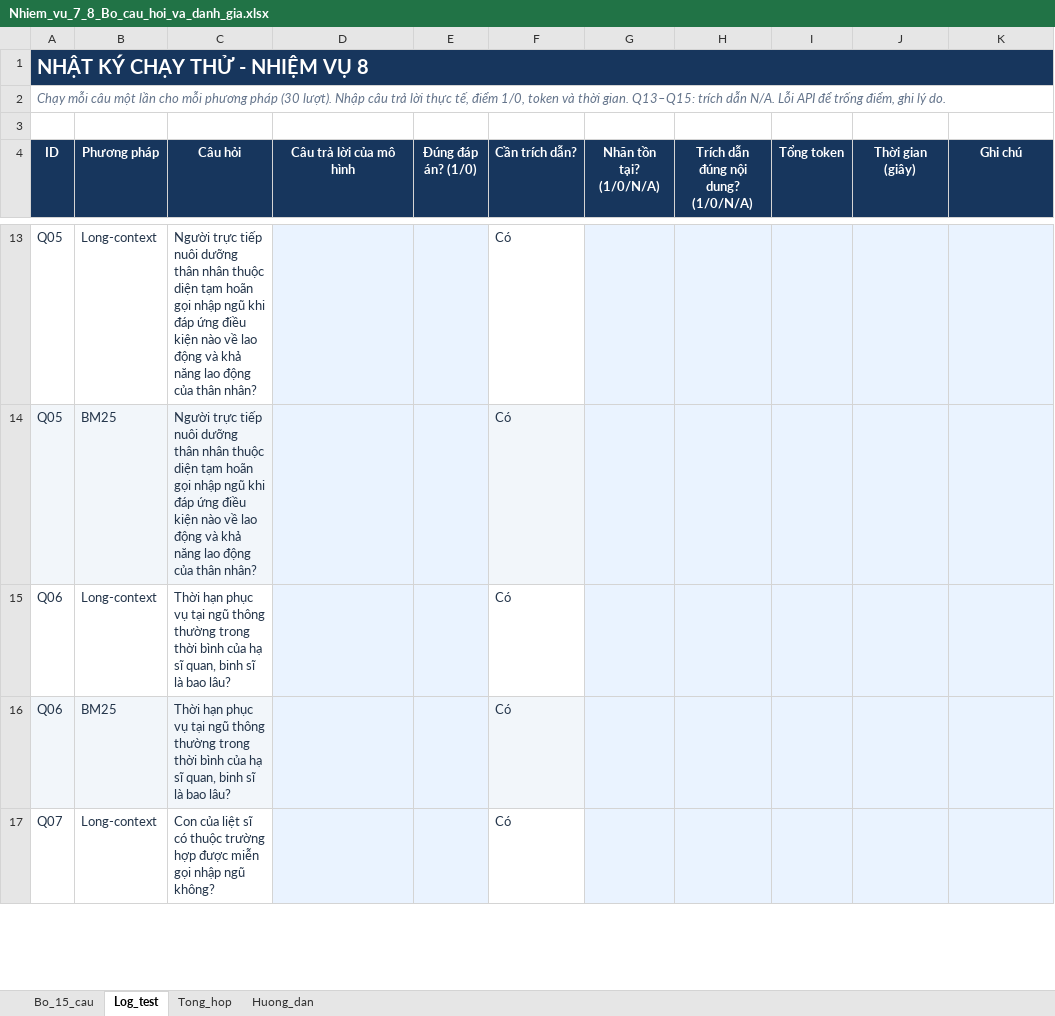
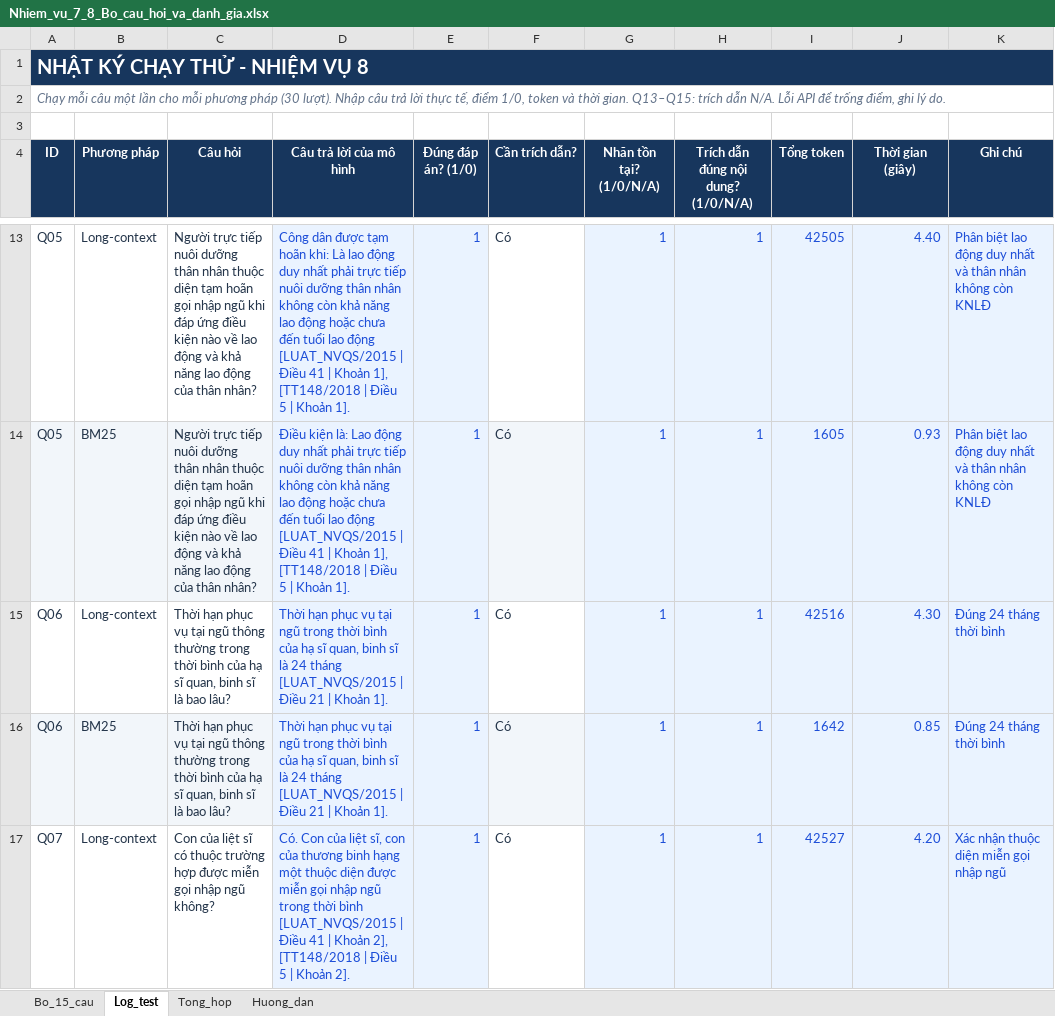
Before and after one commit to SNowyui/TTDN2, an Excel workbook: Nhiem_vu_7_8_Bo_cau_hoi_va_danh_gia.xlsx, sheet Log_test, drawn as a sheet; only a part is shown, gaps mark what is left out; values as stored, in another font and other column widths than the file's, no borders; conditional formats and table styles not drawn; the diff covers the shown part only; the diff names each change by its address in the sheet, - before the commit and + after, or states it on an @@ line.

Commit message:
Hoan thanh Nhiem vu 8: dien 30 luot test vao Excel va lap bao cao so sanh Long-context vs BM25

```diff
--- a/Nhiem_vu_7_8_Bo_cau_hoi_va_danh_gia.xlsx (sheet Log_test)
+++ b/Nhiem_vu_7_8_Bo_cau_hoi_va_danh_gia.xlsx (sheet Log_test)
-D13 (Câu trả lời của mô hình): (empty)
+D13 (Câu trả lời của mô hình): Công dân được tạm hoãn khi: Là lao động duy nhất phải trực tiếp nuôi dưỡng thân nhân không còn khả năng lao động hoặc chưa đến tuổi lao động [LUAT_NVQS/2015 | Điều 41 | Khoản 1], [TT148/2018 | Điều 5 | Khoản 1].
-E13:E17 (Đúng đáp án? (1/0)): (empty)
+E13:E17 (Đúng đáp án? (1/0)): 1
-G13:G17 (Nhãn tồn tại? (1/0/N/A)): (empty)
+G13:G17 (Nhãn tồn tại? (1/0/N/A)): 1
-H13:H17: (empty)
+H13:H17: 1
-I13 (Tổng token): (empty)
+I13 (Tổng token): 42505
-J13 (Thời gian (giây)): (empty)
+J13 (Thời gian (giây)): 4.40
-K13:K14 (Ghi chú): (empty)
+K13:K14 (Ghi chú): Phân biệt lao động duy nhất và thân nhân không còn KNLĐ
-D14 (Câu trả lời của mô hình): (empty)
+D14 (Câu trả lời của mô hình): Điều kiện là: Lao động duy nhất phải trực tiếp nuôi dưỡng thân nhân không còn khả năng lao động hoặc chưa đến tuổi lao động [LUAT_NVQS/2015 | Điều 41 | Khoản 1], [TT148/2018 | Điều 5 | Khoản 1].
-I14 (Tổng token): (empty)
+I14 (Tổng token): 1605
-J14 (Thời gian (giây)): (empty)
+J14 (Thời gian (giây)): 0.93
-D15:D16 (Câu trả lời của mô hình): (empty)
+D15:D16 (Câu trả lời của mô hình): Thời hạn phục vụ tại ngũ trong thời bình của hạ sĩ quan, binh sĩ là 24 tháng [LUAT_NVQS/2015 | Điều 21 | Khoản 1].
-I15 (Tổng token): (empty)
+I15 (Tổng token): 42516
-J15 (Thời gian (giây)): (empty)
+J15 (Thời gian (giây)): 4.30
-K15:K16 (Ghi chú): (empty)
+K15:K16 (Ghi chú): Đúng 24 tháng thời bình
-I16 (Tổng token): (empty)
+I16 (Tổng token): 1642
-J16 (Thời gian (giây)): (empty)
+J16 (Thời gian (giây)): 0.85
-D17 (Câu trả lời của mô hình): (empty)
+D17 (Câu trả lời của mô hình): Có. Con của liệt sĩ, con của thương binh hạng một thuộc diện được miễn gọi nhập ngũ trong thời bình [LUAT_NVQS/2015 | Điều 41 | Khoản 2], [TT148/2018 | Điều 5 | Khoản 2].
-I17 (Tổng token): (empty)
+I17 (Tổng token): 42527
-J17 (Thời gian (giây)): (empty)
+J17 (Thời gian (giây)): 4.20
-K17 (Ghi chú): (empty)
+K17 (Ghi chú): Xác nhận thuộc diện miễn gọi nhập ngũ
```
Also changed, not shown: 169 edited cells elsewhere in this sheet, sheet Tong_hop, 1 other file.
